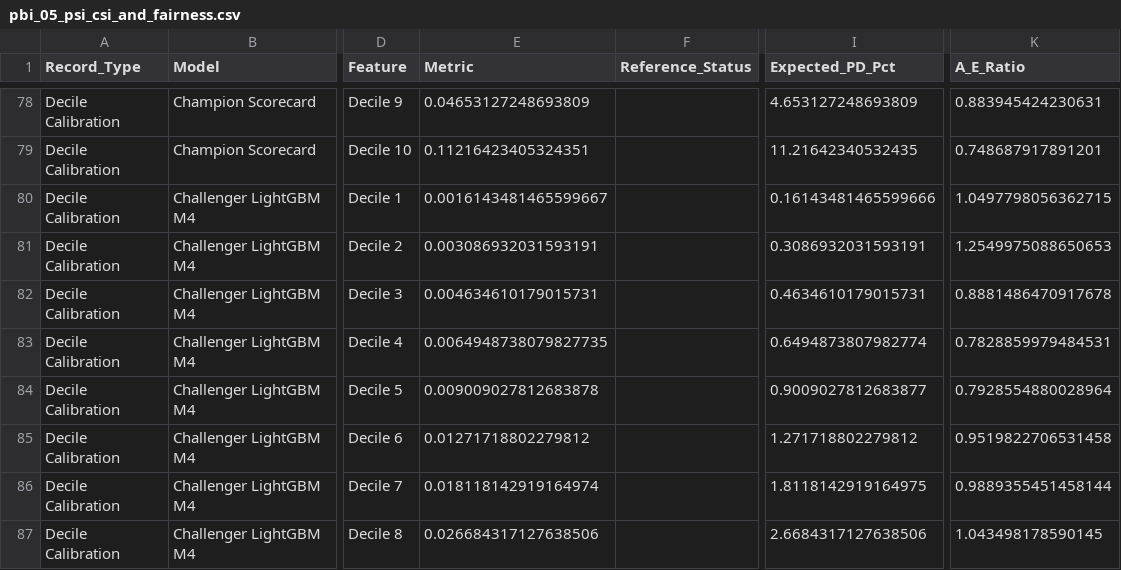
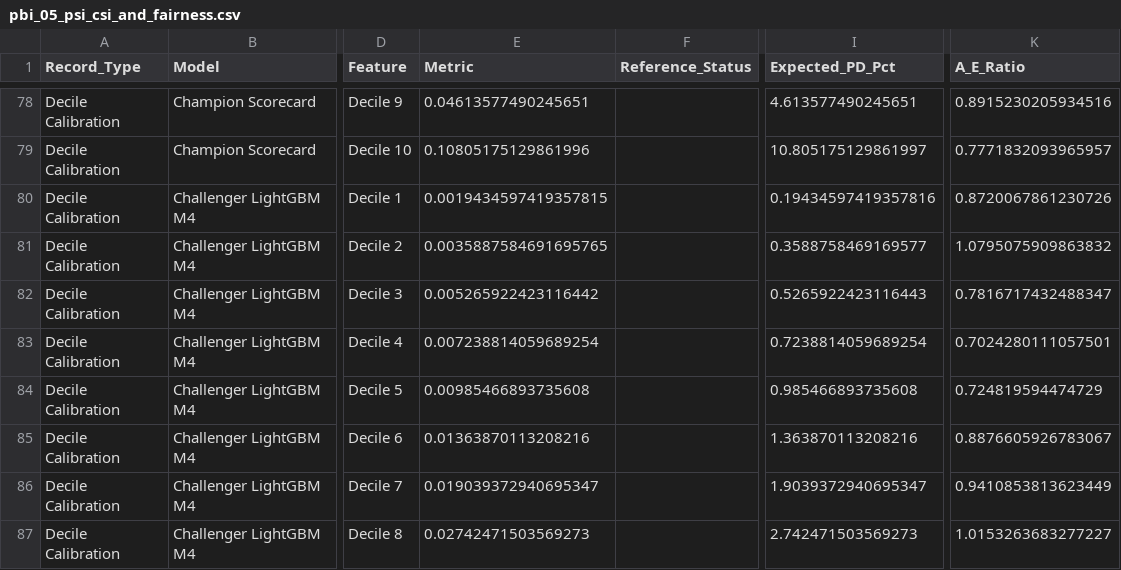
Before and after one commit to cosmo0808/FinGuard-Credit-Risk-Platform, a CSV file: data/powerbi/pbi_05_psi_csi_and_fairness.csv, drawn as a sheet; only a part is shown, gaps mark what is left out; the diff covers the shown part only; the diff names each change by its address in the sheet, - before the commit and + after, or states it on an @@ line.

```diff
--- a/data/powerbi/pbi_05_psi_csi_and_fairness.csv
+++ b/data/powerbi/pbi_05_psi_csi_and_fairness.csv
-E78 (Metric): 0.04653127248693809
+E78 (Metric): 0.04613577490245651
-I78 (Expected_PD_Pct): 4.653127248693809
+I78 (Expected_PD_Pct): 4.613577490245651
-K78 (A_E_Ratio): 0.883945424230631
+K78 (A_E_Ratio): 0.8915230205934516
-E79 (Metric): 0.11216423405324351
+E79 (Metric): 0.10805175129861996
-I79 (Expected_PD_Pct): 11.21642340532435
+I79 (Expected_PD_Pct): 10.805175129861997
-K79 (A_E_Ratio): 0.748687917891201
+K79 (A_E_Ratio): 0.7771832093965957
-E80 (Metric): 0.0016143481465599667
+E80 (Metric): 0.0019434597419357815
-I80 (Expected_PD_Pct): 0.16143481465599666
+I80 (Expected_PD_Pct): 0.19434597419357816
-K80 (A_E_Ratio): 1.0497798056362715
+K80 (A_E_Ratio): 0.8720067861230726
-E81 (Metric): 0.003086932031593191
+E81 (Metric): 0.0035887584691695765
-I81 (Expected_PD_Pct): 0.3086932031593191
+I81 (Expected_PD_Pct): 0.3588758469169577
-K81 (A_E_Ratio): 1.2549975088650653
+K81 (A_E_Ratio): 1.0795075909863832
-E82 (Metric): 0.004634610179015731
+E82 (Metric): 0.005265922423116442
-I82 (Expected_PD_Pct): 0.4634610179015731
+I82 (Expected_PD_Pct): 0.5265922423116443
-K82 (A_E_Ratio): 0.8881486470917678
+K82 (A_E_Ratio): 0.7816717432488347
-E83 (Metric): 0.0064948738079827735
+E83 (Metric): 0.007238814059689254
-I83 (Expected_PD_Pct): 0.6494873807982774
+I83 (Expected_PD_Pct): 0.7238814059689254
-K83 (A_E_Ratio): 0.7828859979484531
+K83 (A_E_Ratio): 0.7024280111057501
-E84 (Metric): 0.009009027812683878
+E84 (Metric): 0.00985466893735608
-I84 (Expected_PD_Pct): 0.9009027812683877
+I84 (Expected_PD_Pct): 0.985466893735608
-K84 (A_E_Ratio): 0.7928554880028964
+K84 (A_E_Ratio): 0.724819594474729
-E85 (Metric): 0.01271718802279812
+E85 (Metric): 0.01363870113208216
-I85 (Expected_PD_Pct): 1.271718802279812
+I85 (Expected_PD_Pct): 1.363870113208216
-K85 (A_E_Ratio): 0.9519822706531458
+K85 (A_E_Ratio): 0.8876605926783067
-E86 (Metric): 0.018118142919164974
+E86 (Metric): 0.019039372940695347
-I86 (Expected_PD_Pct): 1.8118142919164975
+I86 (Expected_PD_Pct): 1.9039372940695347
-K86 (A_E_Ratio): 0.9889355451458144
+K86 (A_E_Ratio): 0.9410853813623449
-E87 (Metric): 0.026684317127638506
+E87 (Metric): 0.02742471503569273
-I87 (Expected_PD_Pct): 2.6684317127638506
+I87 (Expected_PD_Pct): 2.742471503569273
-K87 (A_E_Ratio): 1.043498178590145
+K87 (A_E_Ratio): 1.0153263683277227
```
Also changed, not shown: 146 edited cells elsewhere in this file, data/powerbi/pbi_01_temporal_cohort_monitoring.csv, data/powerbi/pbi_02_cutoff_tradeoff_curve.csv, 25 other files.
